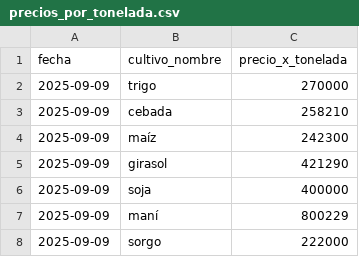
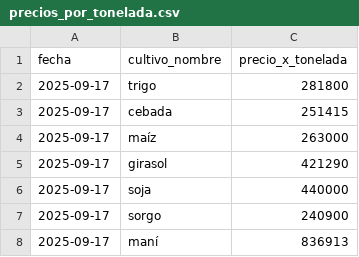
Before and after one commit to juampi74/frro-python-2025-08, a CSV file: TPI/Recuperacion_de_datos/Semillas/Archivos generados/precios_por_tonelada.csv, drawn as a sheet.

```diff
--- a/TPI/Recuperacion_de_datos/Semillas/Archivos generados/precios_por_tonelada.csv
+++ b/TPI/Recuperacion_de_datos/Semillas/Archivos generados/precios_por_tonelada.csv
@@ -1,8 +1,8 @@
 fecha,cultivo_nombre,precio_x_tonelada
-2025-09-09,trigo,270000
-2025-09-09,cebada,258210
-2025-09-09,maíz,242300
-2025-09-09,girasol,421290
-2025-09-09,soja,400000
-2025-09-09,maní,800229
-2025-09-09,sorgo,222000
+2025-09-17,trigo,281800
+2025-09-17,cebada,251415
+2025-09-17,maíz,263000
+2025-09-17,girasol,421290
+2025-09-17,soja,440000
+2025-09-17,sorgo,240900
+2025-09-17,maní,836913
```
Also changed, not shown: 10 other files.
